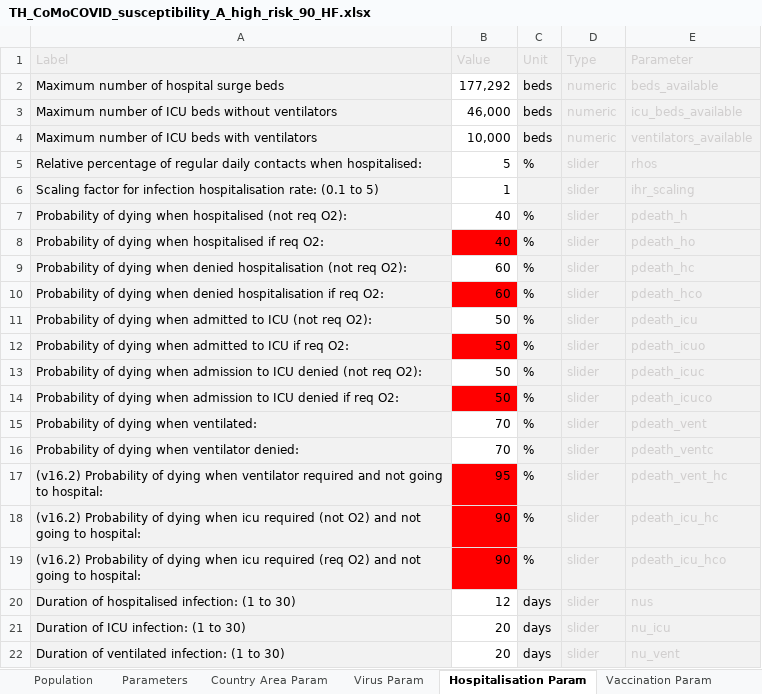
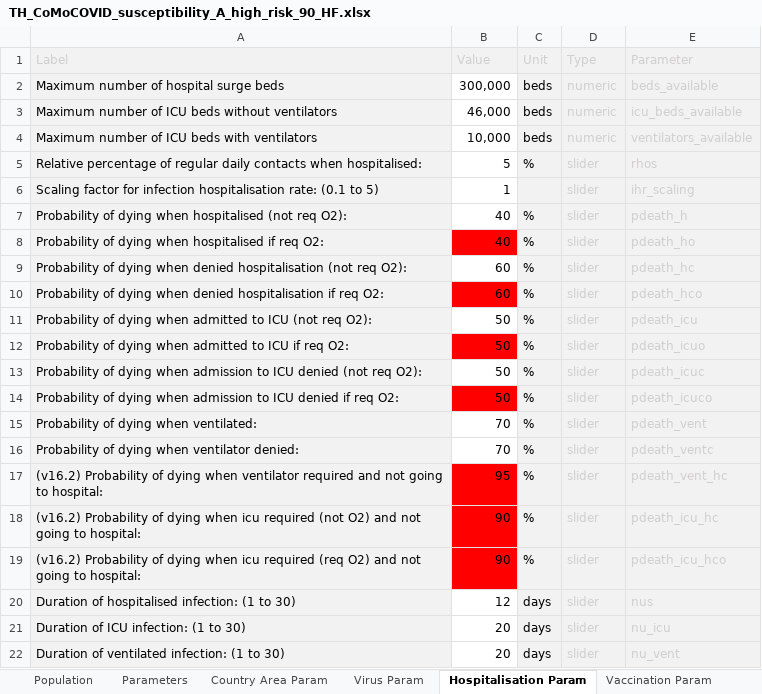
Before and after one commit to slphyx/CoVac19TH, an Excel workbook: Scenario_A/CoMo doc/TH_CoMoCOVID_susceptibility_A_high_risk_90_HF.xlsx, sheet Hospitalisation Param, drawn as a sheet; values as stored, in another font and other column widths than the file's, no borders; the diff names each change by its address in the sheet, - before the commit and + after, or states it on an @@ line.

Commit message:
change name and bed 300k
- All Scenario A change maximum number of hospital surge beds to 300,000
- change format of plotting
ex.
"Eff1_A_high_inc_70_1year" to "70% VE (severity), 1 year duration, HT group"

```diff
--- a/Scenario_A/CoMo doc/TH_CoMoCOVID_susceptibility_A_high_risk_90_HF.xlsx (sheet Hospitalisation Param)
+++ b/Scenario_A/CoMo doc/TH_CoMoCOVID_susceptibility_A_high_risk_90_HF.xlsx (sheet Hospitalisation Param)
-B2 (Value): 177,292
+B2 (Value): 300,000
```
Also changed, not shown: Scenario_A/CoMo doc/TH_CoMoCOVID_severity_A_high_inc_70_1year.xlsx, Scenario_A/CoMo doc/TH_CoMoCOVID_severity_A_high_inc_90_HF.xlsx, 37 other files.
